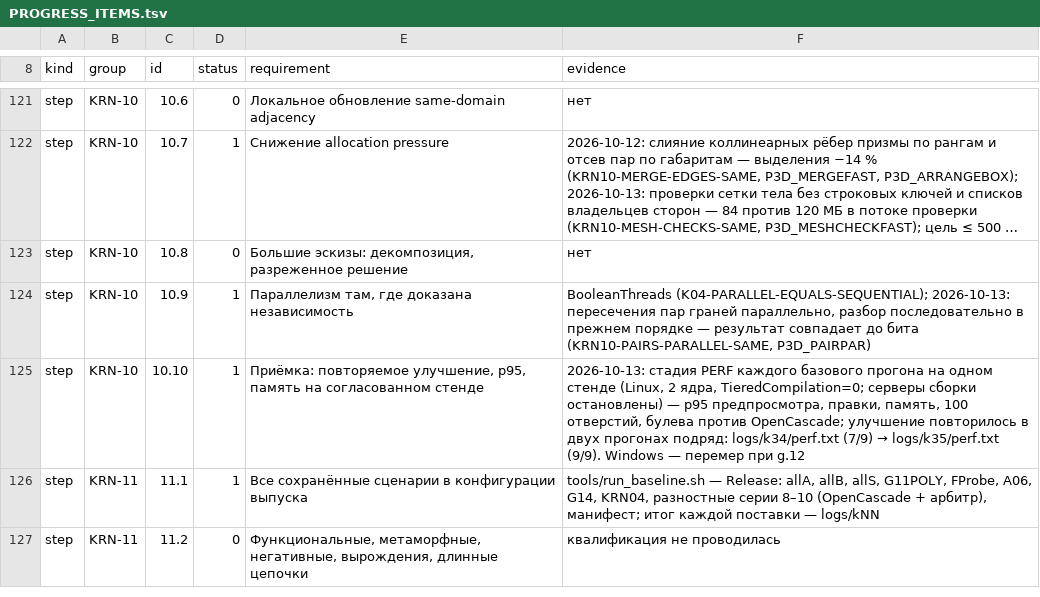
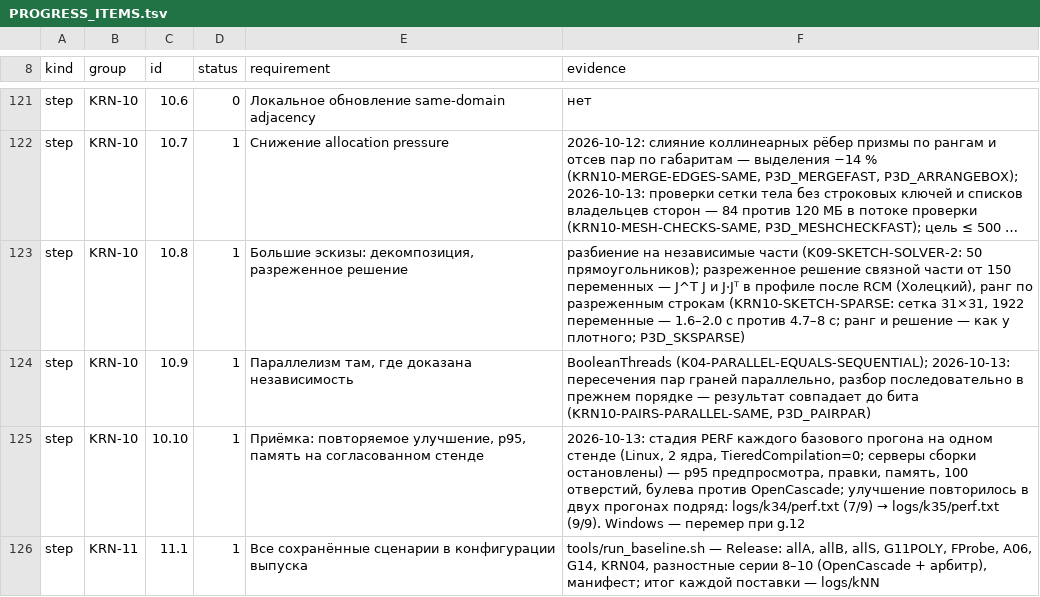
Before and after one commit to VladKlimenko-dev/parametric3d-rep, a TSV file: src/docs/release/PROGRESS_ITEMS.tsv, drawn as a sheet; only a part is shown, gaps mark what is left out; the shorter side is filled out with more unchanged rows; long unchanged cells end in …; the diff names each change by its address in the sheet, - before the commit and + after, or states it on an @@ line.

```diff
--- a/src/docs/release/PROGRESS_ITEMS.tsv
+++ b/src/docs/release/PROGRESS_ITEMS.tsv
-D123 (status): 0
+D123 (status): 1
-F123 (evidence): нет
+F123 (evidence): разбиение на независимые части (K09-SKETCH-SOLVER-2: 50 прямоугольников); разреженное решение связной части от 150 переменных — J^T J и J·Jᵀ в профиле после RCM (Холецкий), ранг по разреженным строкам (KRN10-SKETCH-SPARSE: сетка 31×31, 1922 переменные — 1.6–2.0 с против 4.7–8 с; ранг и решение — как у плотного; P3D_SKSPARSE)
```
Also changed, not shown: 30 other files.
